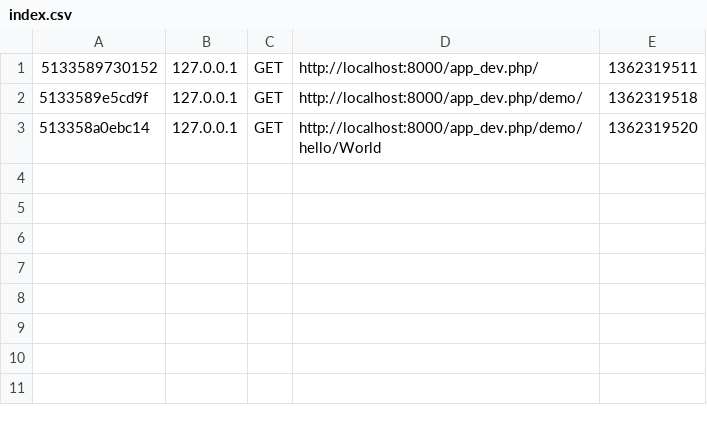
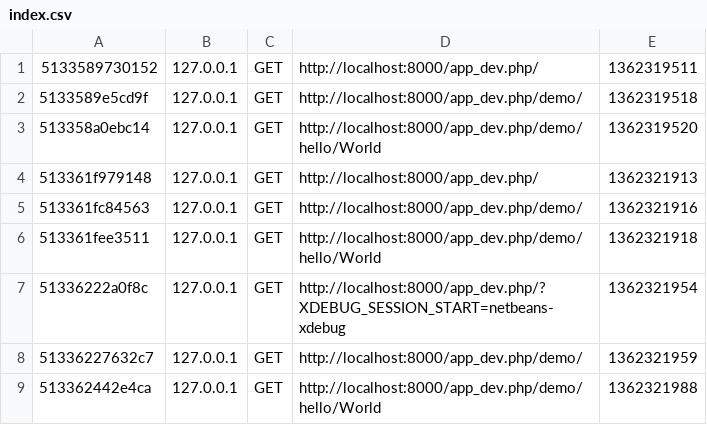
Before and after one commit to pragyansen/CyberWorkout, a CSV file: app/cache/dev/profiler/index.csv, drawn as a sheet; the diff names each change by its address in the sheet, - before the commit and + after, or states it on an @@ line.

```diff
--- a/app/cache/dev/profiler/index.csv
+++ b/app/cache/dev/profiler/index.csv
+row 4: 513361f979148 | 127.0.0.1 | GET | http://localhost:8000/app_dev.php/ | 1362321913
+row 5: 513361fc84563 | 127.0.0.1 | GET | http://localhost:8000/app_dev.php/demo/ | 1362321916
+row 6: 513361fee3511 | 127.0.0.1 | GET | http://localhost:8000/app_dev.php/demo/hello/World | 1362321918
+row 7: 51336222a0f8c | 127.0.0.1 | GET | http://localhost:8000/app_dev.php/?XDEBUG_SESSION_START=netbeans-xdebug | 1362321954
+row 8: 51336227632c7 | 127.0.0.1 | GET | http://localhost:8000/app_dev.php/demo/ | 1362321959
+row 9: 513362442e4ca | 127.0.0.1 | GET | http://localhost:8000/app_dev.php/demo/hello/World | 1362321988
```
Also changed, not shown: 21 other files.
